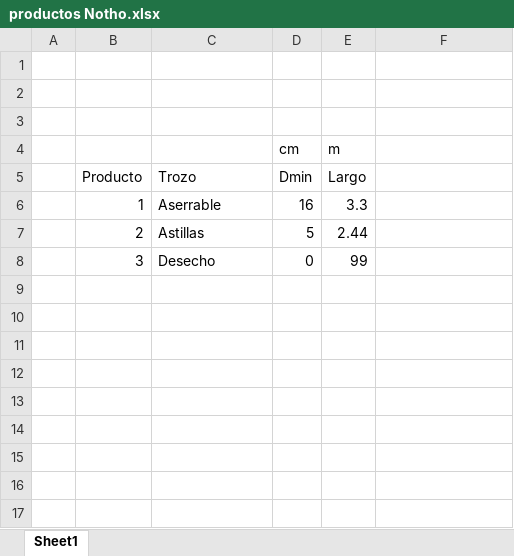
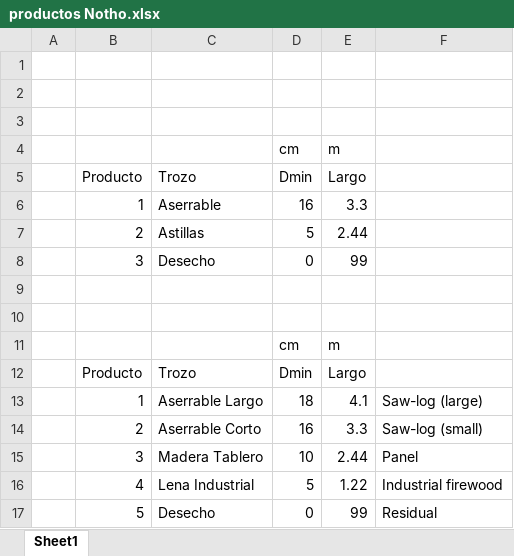
Before and after one commit to spalmas/Nothopack, an Excel workbook: documents/productos Notho.xlsx, sheet Sheet1, drawn as a sheet; values as stored, in another font and other column widths than the file's, no borders; the diff names each change by its address in the sheet, - before the commit and + after, or states it on an @@ line.

Commit message:
New products module

```diff
--- a/documents/productos Notho.xlsx (sheet Sheet1)
+++ b/documents/productos Notho.xlsx (sheet Sheet1)
+row 9: (empty)
+row 10: (empty)
+row 11:  |  |  | cm | m
+row 12:  | Producto | Trozo | Dmin | Largo
+row 13:  | 1 | Aserrable Largo | 18 | 4.1 | Saw-log (large)
+row 14:  | 2 | Aserrable Corto | 16 | 3.3 | Saw-log (small)
+row 15:  | 3 | Madera Tablero | 10 | 2.44 | Panel
+row 16:  | 4 | Lena Industrial | 5 | 1.22 | Industrial firewood
+row 17:  | 5 | Desecho | 0 | 99 | Residual
```
Also changed, not shown: 4 other files.
